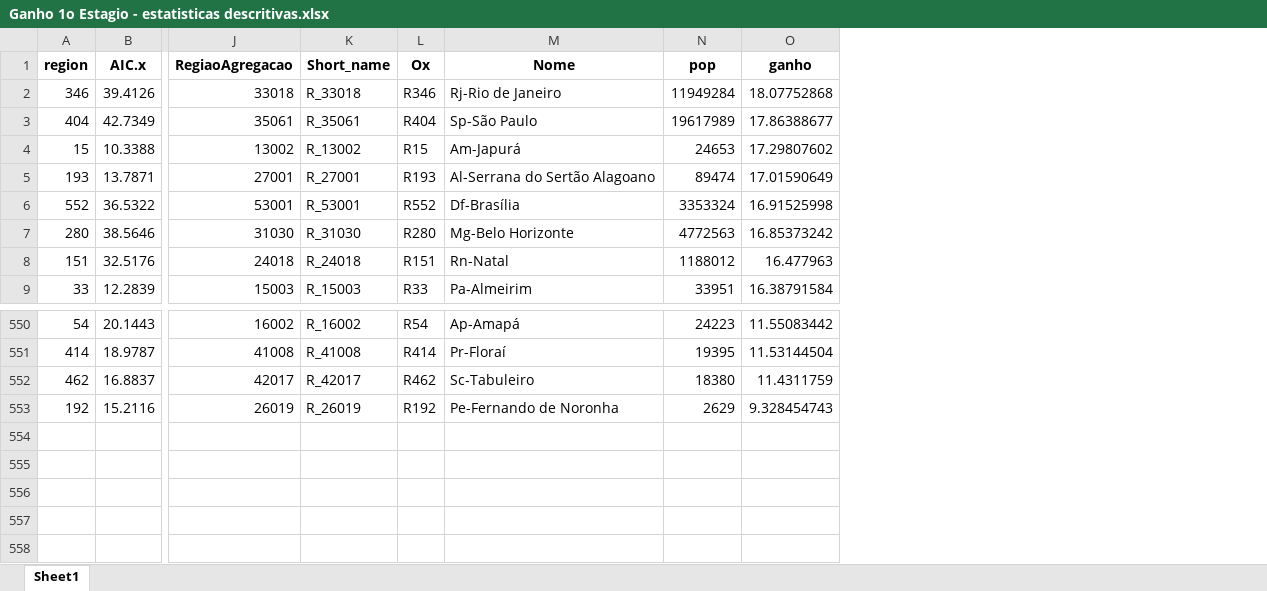
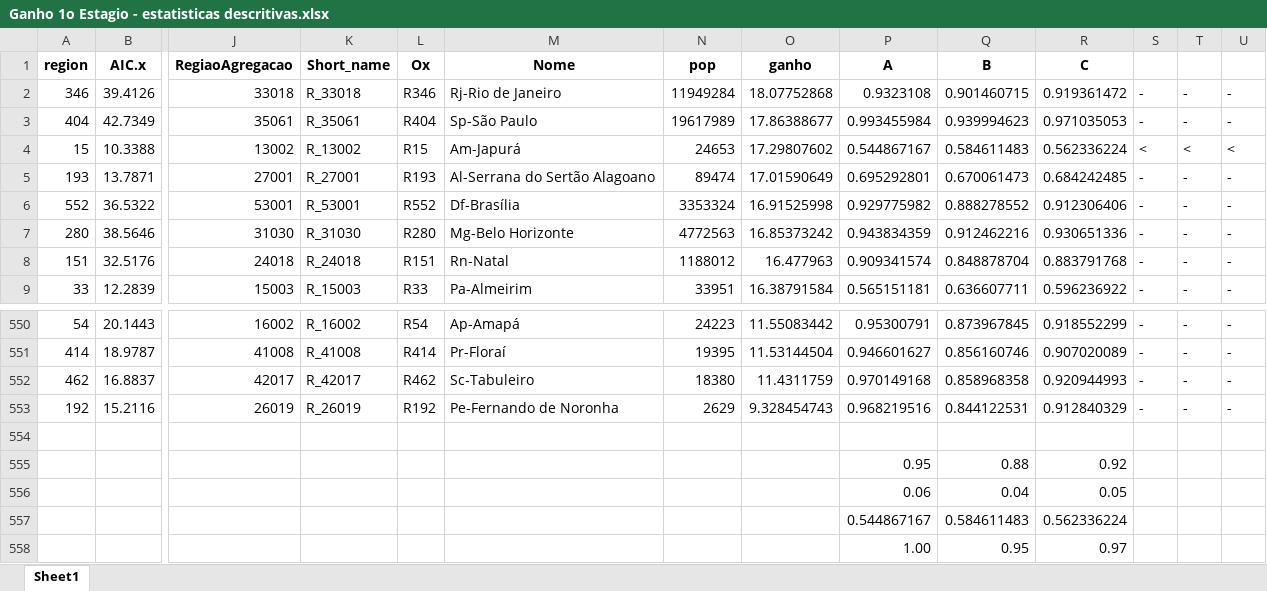
Before and after one commit to btebaldi/Tese, an Excel workbook: Ox Metrics GVAR/Ox Scripts/mat_files/Result_Matrix/COM IIS - Modelo 9/Ganho 1o Estagio - estatisticas descritivas.xlsx, sheet Sheet1, drawn as a sheet; only a part is shown, gaps mark what is left out; values as stored, in another font and other column widths than the file's, no borders; rows hold the shown columns only; the diff names each change by its address in the sheet, - before the commit and + after, or states it on an @@ line.

```diff
--- a/Ox Metrics GVAR/Ox Scripts/mat_files/Result_Matrix/COM IIS - Modelo 9/Ganho 1o Estagio - estatisticas descritivas.xlsx (sheet Sheet1)
+++ b/Ox Metrics GVAR/Ox Scripts/mat_files/Result_Matrix/COM IIS - Modelo 9/Ganho 1o Estagio - estatisticas descritivas.xlsx (sheet Sheet1)
+column P (A), rows 2-9: 0.9323108 | 0.993455984 | 0.544867167 | 0.695292801 | 0.929775982 | 0.943834359 | 0.909341574 | 0.565151181; rows 550-553: 0.95300791 | 0.946601627 | 0.970149168 | 0.968219516
+column Q (B), rows 2-9: 0.901460715 | 0.939994623 | 0.584611483 | 0.670061473 | 0.888278552 | 0.912462216 | 0.848878704 | 0.636607711; rows 550-553: 0.873967845 | 0.856160746 | 0.858968358 | 0.844122531
+column R (C), rows 2-9: 0.919361472 | 0.971035053 | 0.562336224 | 0.684242485 | 0.912306406 | 0.930651336 | 0.883791768 | 0.596236922; rows 550-553: 0.918552299 | 0.907020089 | 0.920944993 | 0.912840329
+column S, rows 2-9: - | - | < | - | - | - | - | -; rows 550-553: all -
+column T, rows 2-9: - | - | < | - | - | - | - | -; rows 550-553: all -
+column U, rows 2-9: - | - | < | - | - | - | - | -; rows 550-553: all -
+row 554: (empty)
+row 555:  |  |  |  |  |  |  |  | 0.95 | 0.88 | 0.92
+row 556:  |  |  |  |  |  |  |  | 0.06 | 0.04 | 0.05
+row 557:  |  |  |  |  |  |  |  | 0.544867167 | 0.584611483 | 0.562336224
+row 558:  |  |  |  |  |  |  |  | 1.00 | 0.95 | 0.97
```
Also changed, not shown: Ox Metrics GVAR/Ox Scripts/mat_files/Result_Matrix/_MAIN/Relacao de ensaios.xlsx, 56 other files.
